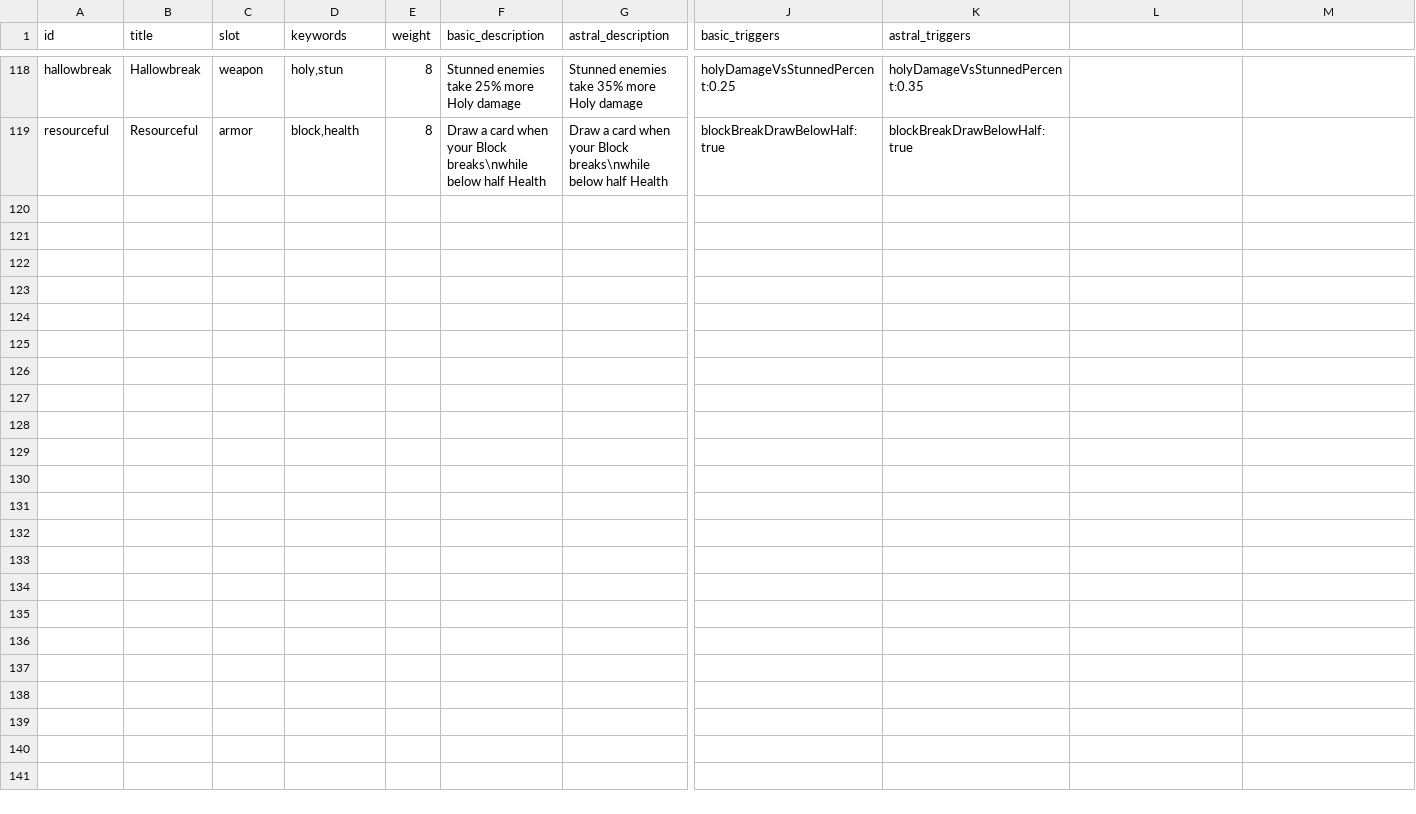
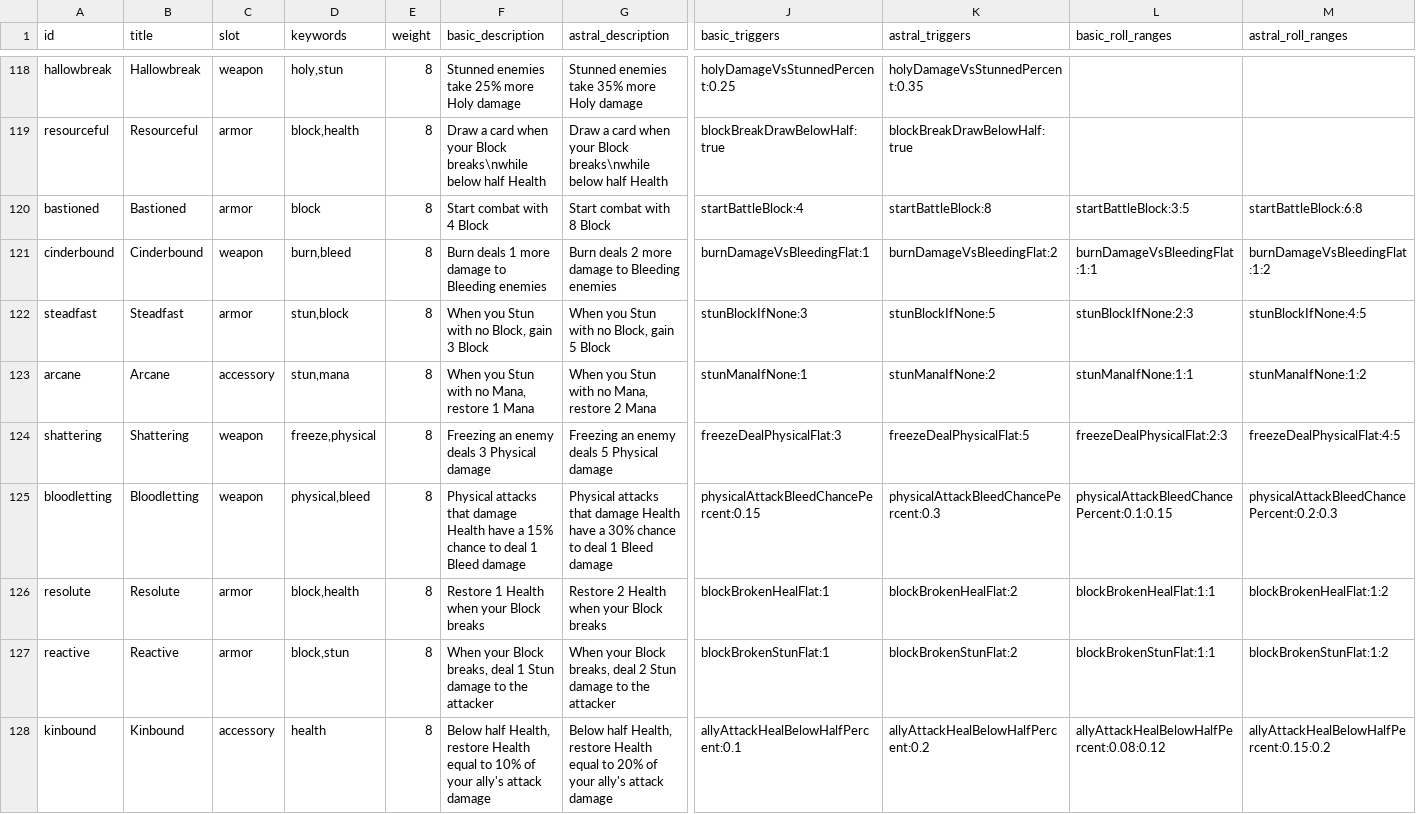
Before and after one commit to Talyen/Trinket, a TSV file: ContentManifest/affixes.tsv, drawn as a sheet; only a part is shown, gaps mark what is left out; rows hold the shown columns only; the diff names each change by its address in the sheet, - before the commit and + after, or states it on an @@ line.

Commit message:
feat: add nine item affixes with authored rarity ranges
Add exact Basic and Astral rolls, unrestricted reactive rewards, and ally healing. Localize all nine affixes and preserve existing save and roll behavior.

Fix main-actor battle teardown isolation exposed by the simulator build.

```diff
--- a/ContentManifest/affixes.tsv
+++ b/ContentManifest/affixes.tsv
-L1: (empty)
+L1: basic_roll_ranges
-M1: (empty)
+M1: astral_roll_ranges
+row 120: bastioned | Bastioned | armor | block | 8 | Start combat with 4 Block | Start combat with 8 Block | startBattleBlock:4 | startBattleBlock:8 | startBattleBlock:3:5 | startBattleBlock:6:8
+row 121: cinderbound | Cinderbound | weapon | burn,bleed | 8 | Burn deals 1 more damage to Bleeding enemies | Burn deals 2 more damage to Bleeding enemies | burnDamageVsBleedingFlat:1 | burnDamageVsBleedingFlat:2 | burnDamageVsBleedingFlat:1:1 | burnDamageVsBleedingFlat:1:2
+row 122: steadfast | Steadfast | armor | stun,block | 8 | When you Stun with no Block, gain 3 Block | When you Stun with no Block, gain 5 Block | stunBlockIfNone:3 | stunBlockIfNone:5 | stunBlockIfNone:2:3 | stunBlockIfNone:4:5
+row 123: arcane | Arcane | accessory | stun,mana | 8 | When you Stun with no Mana, restore 1 Mana | When you Stun with no Mana, restore 2 Mana | stunManaIfNone:1 | stunManaIfNone:2 | stunManaIfNone:1:1 | stunManaIfNone:1:2
+row 124: shattering | Shattering | weapon | freeze,physical | 8 | Freezing an enemy deals 3 Physical damage | Freezing an enemy deals 5 Physical damage | freezeDealPhysicalFlat:3 | freezeDealPhysicalFlat:5 | freezeDealPhysicalFlat:2:3 | freezeDealPhysicalFlat:4:5
+row 125: bloodletting | Bloodletting | weapon | physical,bleed | 8 | Physical attacks that damage Health have a 15% chance to deal 1 Bleed damage | Physical attacks that damage Health have a 30% chance to deal 1 Bleed damage | physicalAttackBleedChancePercent:0.15 | physicalAttackBleedChancePercent:0.3 | physicalAttackBleedChancePercent:0.1:0.15 | physicalAttackBleedChancePercent:0.2:0.3
+row 126: resolute | Resolute | armor | block,health | 8 | Restore 1 Health when your Block breaks | Restore 2 Health when your Block breaks | blockBrokenHealFlat:1 | blockBrokenHealFlat:2 | blockBrokenHealFlat:1:1 | blockBrokenHealFlat:1:2
+row 127: reactive | Reactive | armor | block,stun | 8 | When your Block breaks, deal 1 Stun damage to the attacker | When your Block breaks, deal 2 Stun damage to the attacker | blockBrokenStunFlat:1 | blockBrokenStunFlat:2 | blockBrokenStunFlat:1:1 | blockBrokenStunFlat:1:2
+row 128: kinbound | Kinbound | accessory | health | 8 | Below half Health, restore Health equal to 10% of your ally's attack damage | Below half Health, restore Health equal to 20% of your ally's attack damage | allyAttackHealBelowHalfPercent:0.1 | allyAttackHealBelowHalfPercent:0.2 | allyAttackHealBelowHalfPercent:0.08:0.12 | allyAttackHealBelowHalfPercent:0.15:0.2
```
Also changed, not shown: 31 other files.
